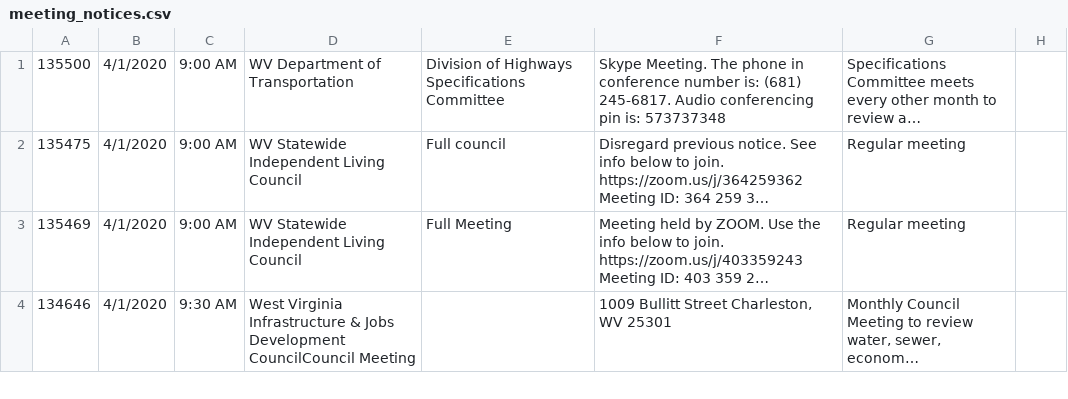
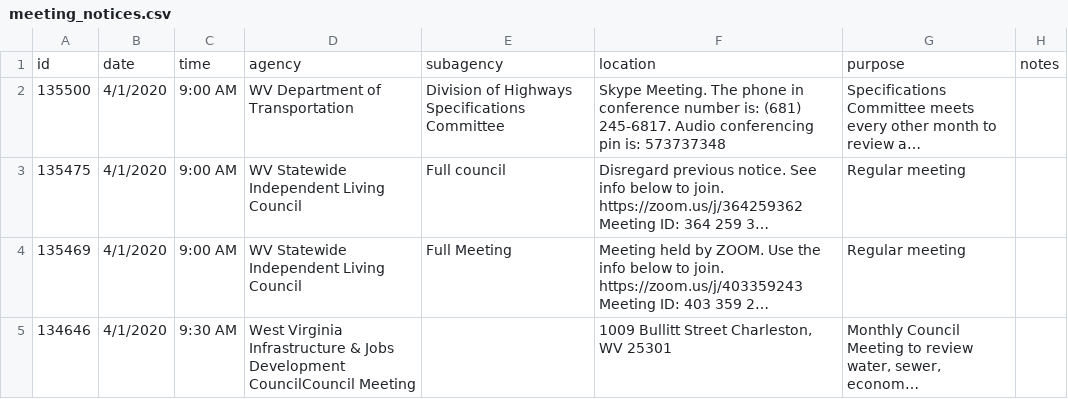
Before and after one commit to dwillis/wvu-projects, a CSV file: meeting-notices/meeting_notices.csv, drawn as a sheet; only a part is shown; long unchanged cells end in …; the diff names each change by its address in the sheet, - before the commit and + after, or states it on an @@ line.

Commit message:
added headers

```diff
--- a/meeting-notices/meeting_notices.csv
+++ b/meeting-notices/meeting_notices.csv
+row 1: id | date | time | agency | subagency | location | purpose | notes
```
